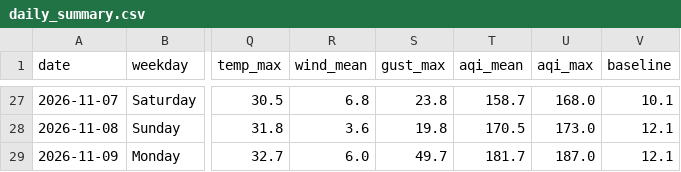
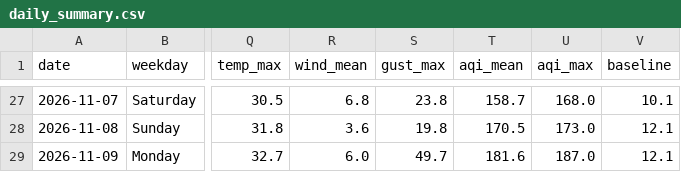
Before and after one commit to wiki-ruhan/Dhaka-Jam-70, a CSV file: data/daily_summary.csv, drawn as a sheet; only a part is shown, gaps mark what is left out; the diff names each change by its address in the sheet, - before the commit and + after, or states it on an @@ line.

```diff
--- a/data/daily_summary.csv
+++ b/data/daily_summary.csv
-T29 (aqi_mean): 181.7
+T29 (aqi_mean): 181.6
```
Also changed, not shown: data/conditions.csv, data/daily/ranking/2026-11-09_ranking.csv, 14 other files.
